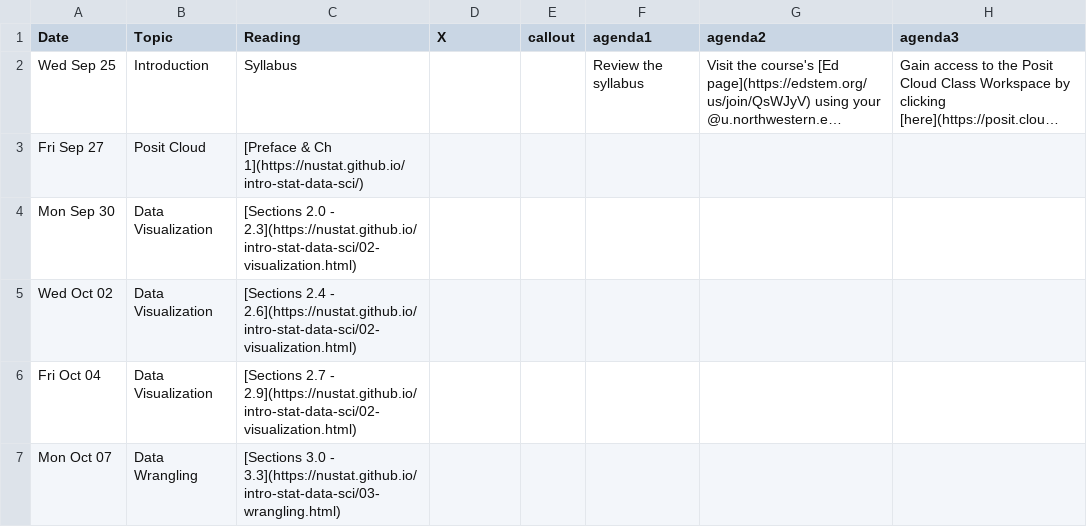
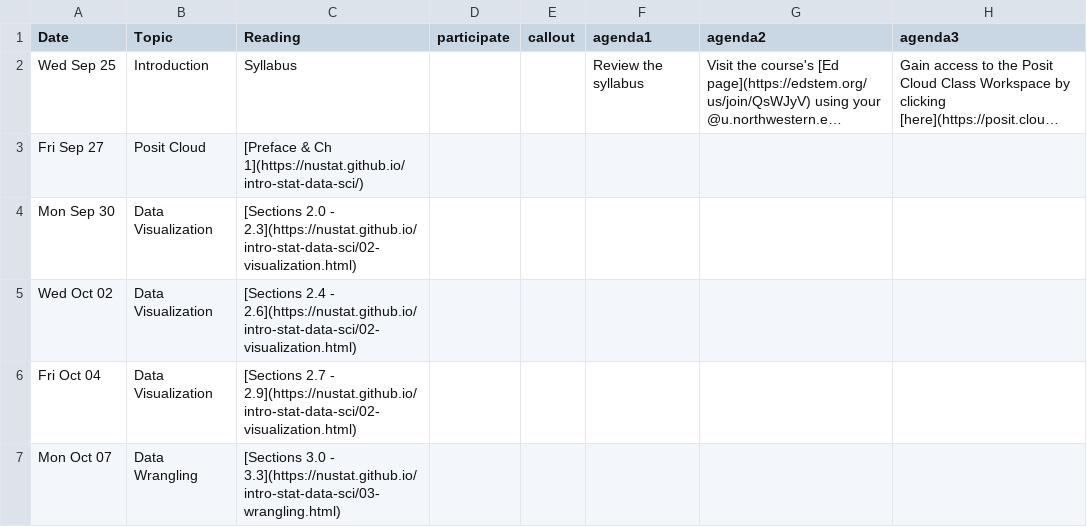
Before and after one commit to arvindkrishna87/stat202_website, a CSV file: documents/agenda_final.csv, drawn as a sheet; only a part is shown; long unchanged cells end in …; the diff names each change by its address in the sheet, - before the commit and + after, or states it on an @@ line.

```diff
--- a/documents/agenda_final.csv
+++ b/documents/agenda_final.csv
-D1: X
+D1: participate
```
Also changed, not shown: documents/course-schedule.csv.
